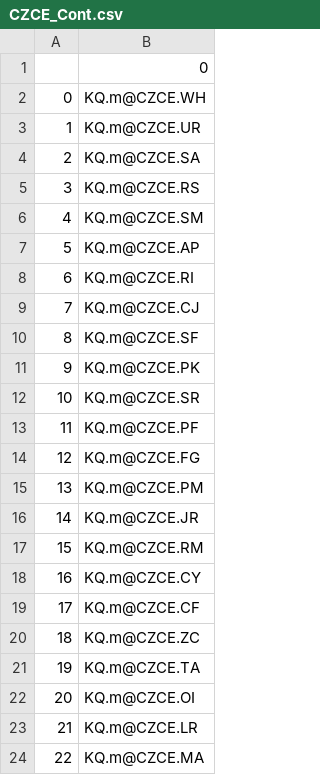
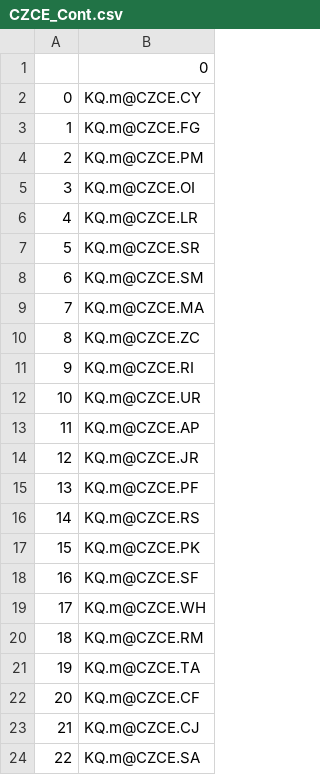
Before and after one commit to shiyindebcd/ProcessTrader, a CSV file: available_contracts/CZCE_Cont.csv, drawn as a sheet.

```diff
--- a/available_contracts/CZCE_Cont.csv
+++ b/available_contracts/CZCE_Cont.csv
@@ -1,24 +1,24 @@
 ,0
-0,KQ.m@CZCE.WH
-1,KQ.m@CZCE.UR
-2,KQ.m@CZCE.SA
-3,KQ.m@CZCE.RS
-4,KQ.m@CZCE.SM
-5,KQ.m@CZCE.AP
-6,KQ.m@CZCE.RI
-7,KQ.m@CZCE.CJ
-8,KQ.m@CZCE.SF
-9,KQ.m@CZCE.PK
-10,KQ.m@CZCE.SR
-11,KQ.m@CZCE.PF
-12,KQ.m@CZCE.FG
-13,KQ.m@CZCE.PM
-14,KQ.m@CZCE.JR
-15,KQ.m@CZCE.RM
-16,KQ.m@CZCE.CY
-17,KQ.m@CZCE.CF
-18,KQ.m@CZCE.ZC
+0,KQ.m@CZCE.CY
+1,KQ.m@CZCE.FG
+2,KQ.m@CZCE.PM
+3,KQ.m@CZCE.OI
+4,KQ.m@CZCE.LR
+5,KQ.m@CZCE.SR
+6,KQ.m@CZCE.SM
+7,KQ.m@CZCE.MA
+8,KQ.m@CZCE.ZC
+9,KQ.m@CZCE.RI
+10,KQ.m@CZCE.UR
+11,KQ.m@CZCE.AP
+12,KQ.m@CZCE.JR
+13,KQ.m@CZCE.PF
+14,KQ.m@CZCE.RS
+15,KQ.m@CZCE.PK
+16,KQ.m@CZCE.SF
+17,KQ.m@CZCE.WH
+18,KQ.m@CZCE.RM
 19,KQ.m@CZCE.TA
-20,KQ.m@CZCE.OI
-21,KQ.m@CZCE.LR
-22,KQ.m@CZCE.MA
+20,KQ.m@CZCE.CF
+21,KQ.m@CZCE.CJ
+22,KQ.m@CZCE.SA
```
Also changed, not shown: available_contracts/CFFEX_Future.csv, available_contracts/CFFEX_Option.csv, 22 other files.
